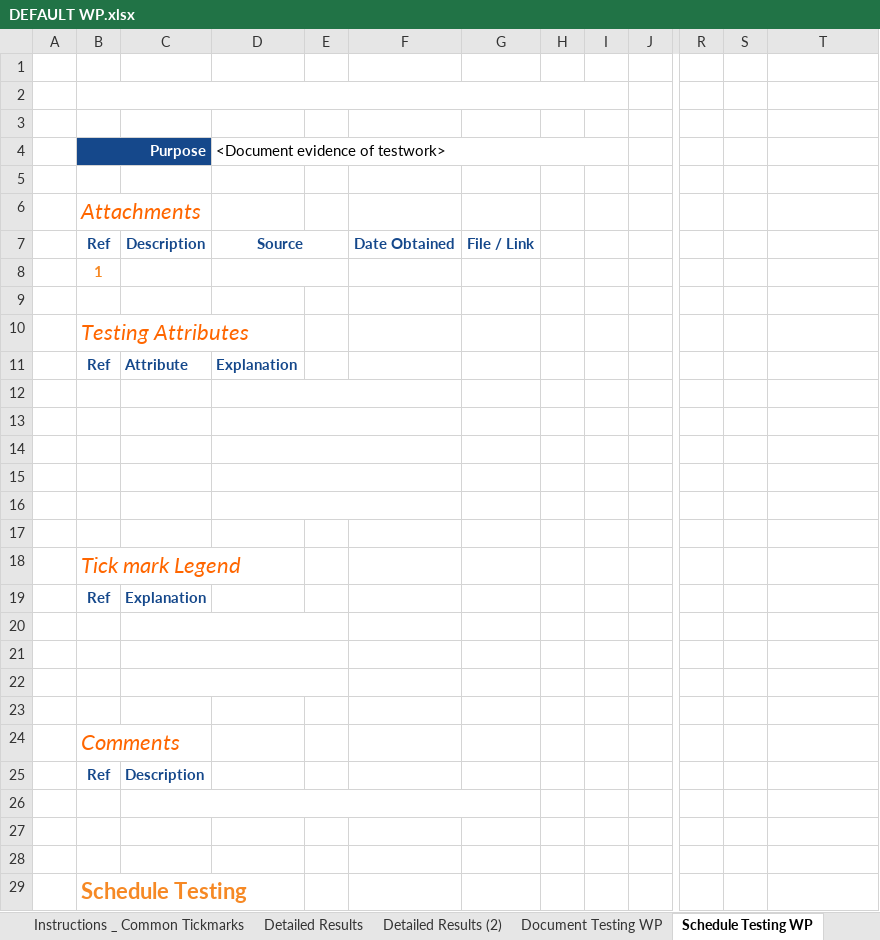
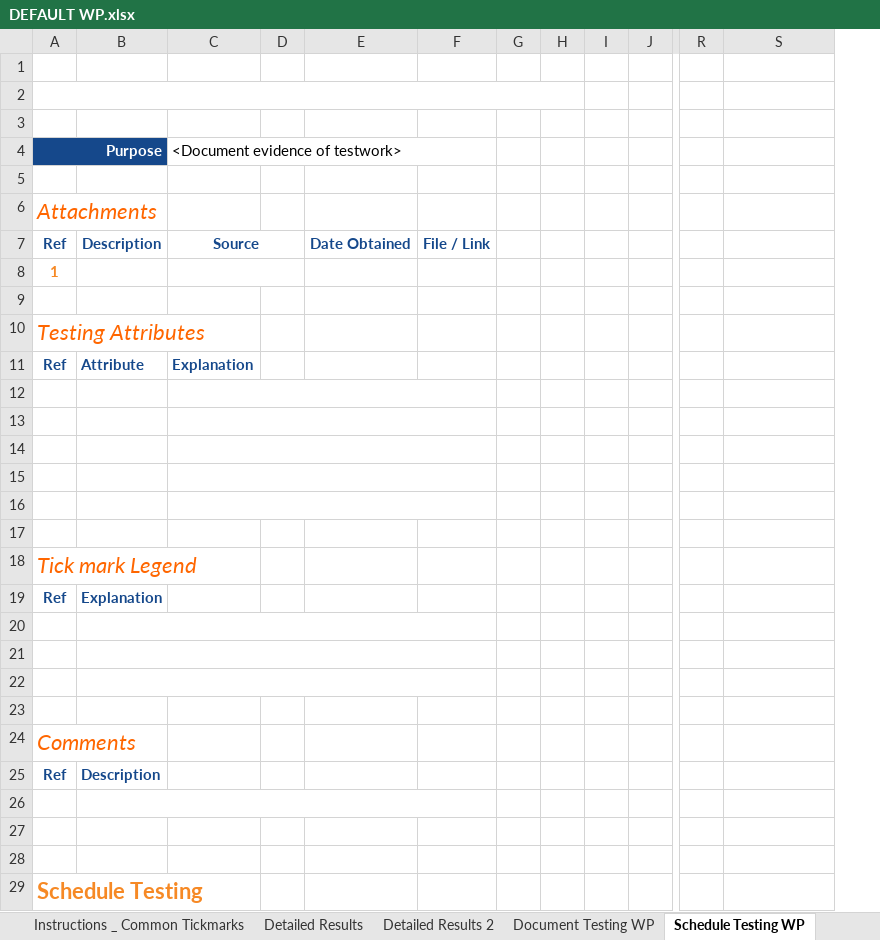
Before and after one commit to colby-k/tickmark-add-in, an Excel workbook: _templates/DEFAULT WP.xlsx, sheet Schedule Testing WP, drawn as a sheet; only a part is shown, gaps mark what is left out; values as stored, in another font and other column widths than the file's, no borders; removed rows and columns are numbered as before the commit, all else as after; the diff names each change by its address in the sheet, - before the commit and + after, or states it on an @@ line.

```diff
--- a/_templates/DEFAULT WP.xlsx (sheet Schedule Testing WP)
+++ b/_templates/DEFAULT WP.xlsx (sheet Schedule Testing WP)
-sheet tab: Detailed Results (2)
+sheet tab: Detailed Results 2
-column A, empty
+column G, empty
-column S, empty
-B2:I2 merged
+A2:H2 merged
-D4:I4 merged
+C4:F4 merged
-D12:F12 merged
+C12:F12 merged
-D13:F13 merged
+C13:F13 merged
-D14:F14 merged
+C14:F14 merged
-D15:F15 merged
+C15:F15 merged
-D16:F16 merged
+C16:F16 merged
-C20:E20 merged
+B20:F20 merged
-C21:E21 merged
+B21:F21 merged
-C22:E22 merged
+B22:F22 merged
```
Also changed, not shown: sheet Document Testing WP, sheet Analytical Procedures WP, other sheet tabs, charts or pictures.
